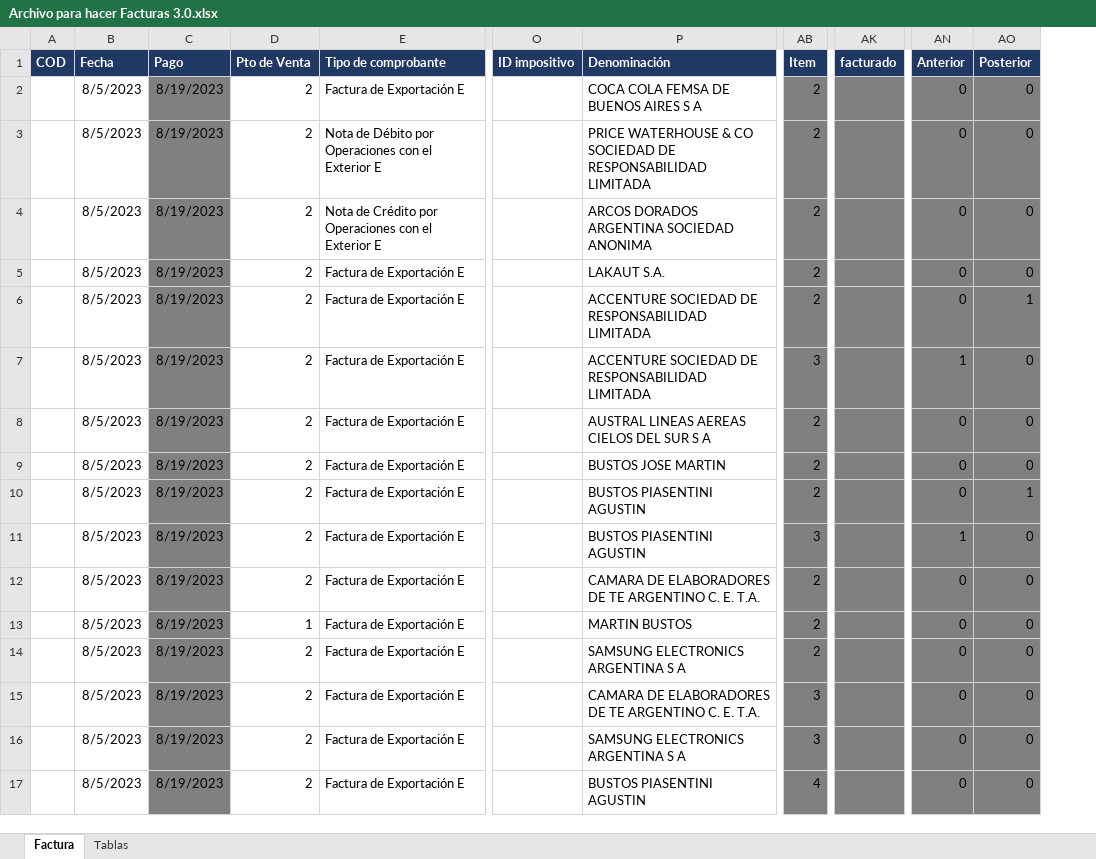
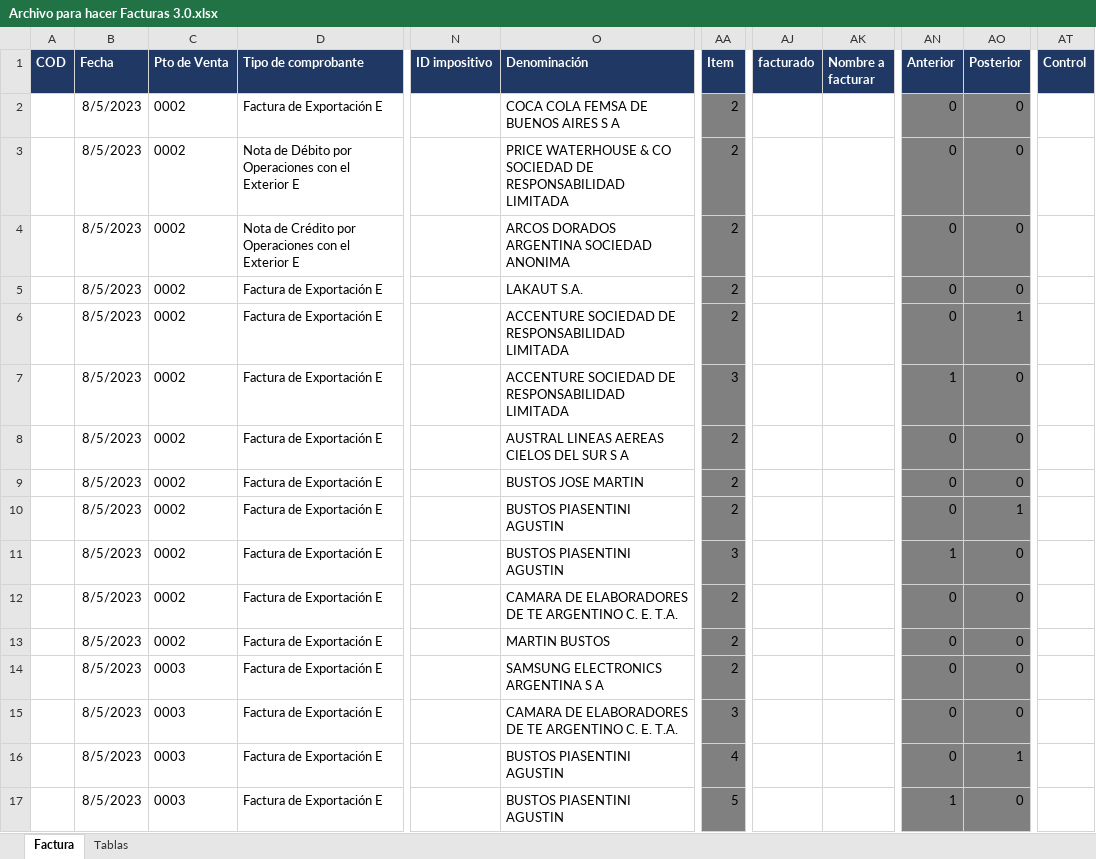
Before and after one commit to abustosp/Facturador-E-Multiusuario, an Excel workbook: Archivo para hacer Facturas 3.0.xlsx, sheet Factura, drawn as a sheet; only a part is shown, gaps mark what is left out; values as stored, in another font and other column widths than the file's, no borders; conditional formats not drawn; removed rows and columns are numbered as before the commit, all else as after; the diff names each change by its address in the sheet, - before the commit and + after, or states it on an @@ line.

```diff
--- a/Archivo para hacer Facturas 3.0.xlsx (sheet Factura)
+++ b/Archivo para hacer Facturas 3.0.xlsx (sheet Factura)
-column C (Pago), rows 2-17: all 8/19/2023
+column AK (Nombre a facturar), empty
+column AT (Control), empty
-C2:C12 (Pto de Venta): 2
+C2:C12 (Pto de Venta): 0002
-AJ2:AJ17 fill: #808080
+AJ2:AJ17 fill: none
-C13 (Pto de Venta): 1
+C13 (Pto de Venta): 0002
-C14:C17 (Pto de Venta): 2
+C14:C17 (Pto de Venta): 0003
-O16 (Denominación): SAMSUNG ELECTRONICS ARGENTINA S A
+O16 (Denominación): BUSTOS PIASENTINI AGUSTIN
-AA16 (Item): 3
+AA16 (Item): 4
-AO16 (Posterior): 0
+AO16 (Posterior): 1
-AA17 (Item): 4
+AA17 (Item): 5
-AN17 (Anterior): 0
+AN17 (Anterior): 1
```
Also changed, not shown: formulas that keep their value, Listado Clientes.xlsx.
